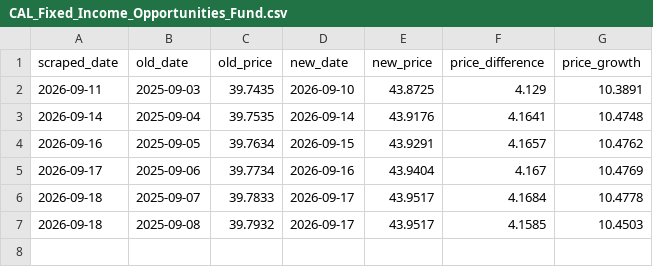
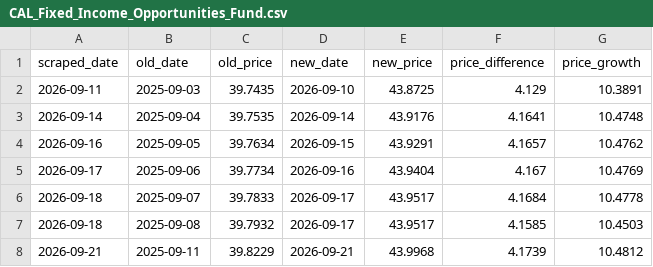
Before and after one commit to harith-abeysinghe/cal-fund-analysis, a CSV file: data/CAL_Fixed_Income_Opportunities_Fund.csv, drawn as a sheet.

```diff
--- a/data/CAL_Fixed_Income_Opportunities_Fund.csv
+++ b/data/CAL_Fixed_Income_Opportunities_Fund.csv
@@ -7 +7,2 @@ scraped_date,old_date,old_price,new_date,new_price,price_difference,price_growth
 2026-09-18,2025-09-08,39.7932,2026-09-17,43.9517,4.1585,10.4503
+2026-09-21,2025-09-11,39.8229,2026-09-21,43.9968,4.1739,10.4812
```
Also changed, not shown: data/CAL_Income_Fund.csv, data/Capital_Alliance_Gilt_Fund.csv, 3 other files.
